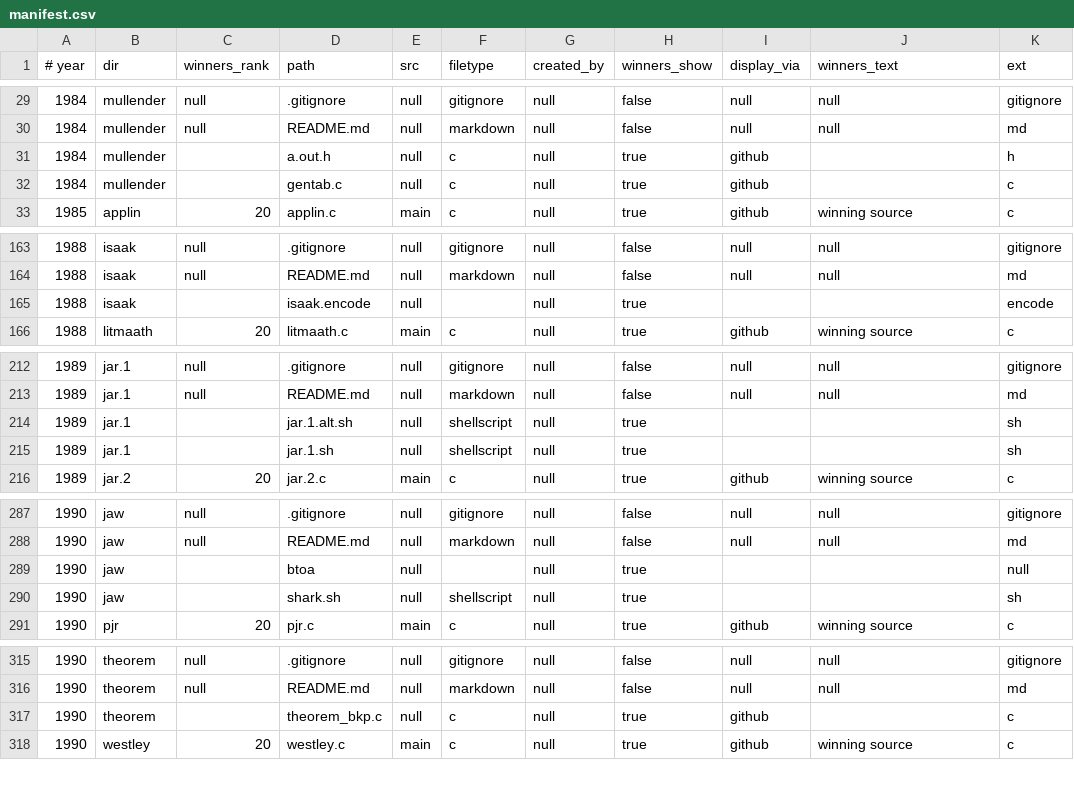
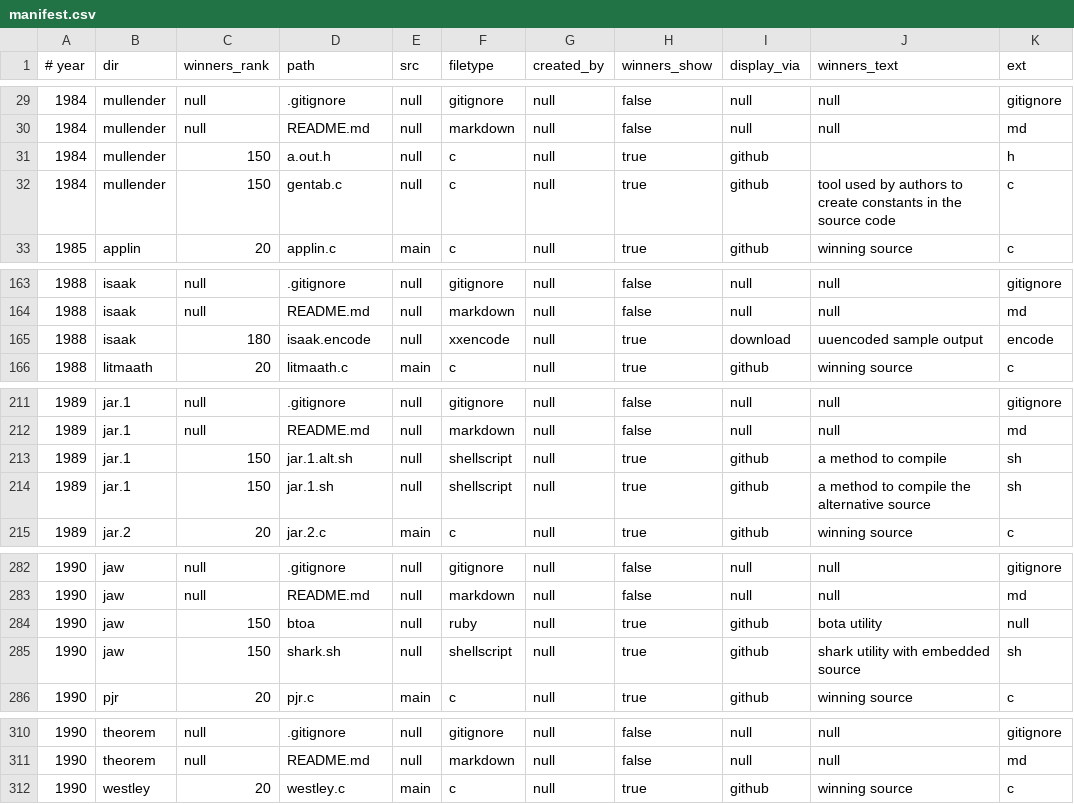
Before and after one commit to ioccc-src/winner, a CSV file: tmp/manifest.csv, drawn as a sheet; only a part is shown, gaps mark what is left out; the diff covers the shown part only.

```diff
--- a/tmp/manifest.csv
+++ b/tmp/manifest.csv
@@ -30,4 +30,4 @@
 1984,mullender,null,README.md,null,markdown,null,false,null,null,md
-1984,mullender,,a.out.h,null,c,null,true,github,,h
-1984,mullender,,gentab.c,null,c,null,true,github,,c
+1984,mullender,150,a.out.h,null,c,null,true,github,,h
+1984,mullender,150,gentab.c,null,c,null,true,github,tool used by authors to create constants in the source code,c
 1985,applin,20,applin.c,main,c,null,true,github,winning source,c
@@ -164,3 +164,3 @@
 1988,isaak,null,README.md,null,markdown,null,false,null,null,md
-1988,isaak,,isaak.encode,null,,null,true,,,encode
+1988,isaak,180,isaak.encode,null,xxencode,null,true,download,uuencoded sample output,encode
 1988,litmaath,20,litmaath.c,main,c,null,true,github,winning source,c
@@ -213,4 +212,4 @@
 1989,jar.1,null,README.md,null,markdown,null,false,null,null,md
-1989,jar.1,,jar.1.alt.sh,null,shellscript,null,true,,,sh
-1989,jar.1,,jar.1.sh,null,shellscript,null,true,,,sh
+1989,jar.1,150,jar.1.alt.sh,null,shellscript,null,true,github,a method to compile,sh
+1989,jar.1,150,jar.1.sh,null,shellscript,null,true,github,a method to compile the alternative source,sh
 1989,jar.2,20,jar.2.c,main,c,null,true,github,winning source,c
@@ -288,4 +283,4 @@
 1990,jaw,null,README.md,null,markdown,null,false,null,null,md
-1990,jaw,,btoa,null,,null,true,,,null
-1990,jaw,,shark.sh,null,shellscript,null,true,,,sh
+1990,jaw,150,btoa,null,ruby,null,true,github,bota utility,null
+1990,jaw,150,shark.sh,null,shellscript,null,true,github,shark utility with embedded source,sh
 1990,pjr,20,pjr.c,main,c,null,true,github,winning source,c
@@ -316,3 +311,2 @@
 1990,theorem,null,README.md,null,markdown,null,false,null,null,md
-1990,theorem,,theorem_bkp.c,null,c,null,true,github,,c
 1990,westley,20,westley.c,main,c,null,true,github,winning source,c
```
Also changed, not shown: 5 removed rows and 44 edited cells elsewhere in this file, 1 other file.
